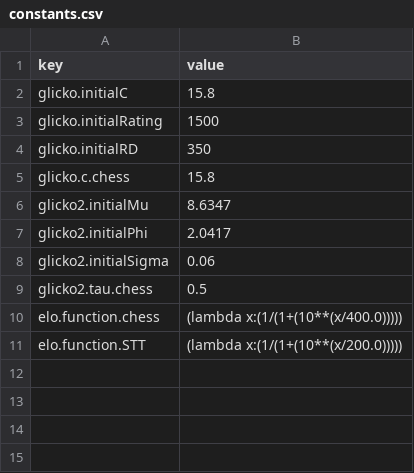
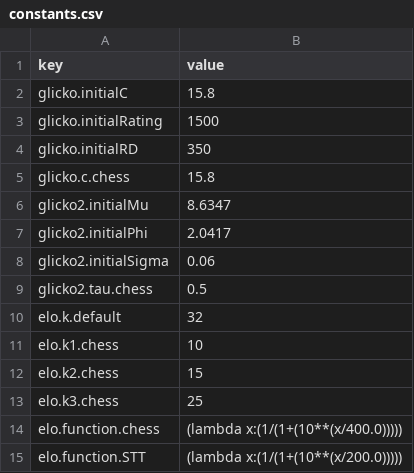
Before and after one commit to MarkusH/pyChallenge, a CSV file: docs/constants.csv, drawn as a sheet; the diff names each change by its address in the sheet, - before the commit and + after, or states it on an @@ line.

Commit message:
added some constants

```diff
--- a/docs/constants.csv
+++ b/docs/constants.csv
+row 10: elo.k.default | 32
+row 11: elo.k1.chess | 10
+row 12: elo.k2.chess | 15
+row 13: elo.k3.chess | 25
```
